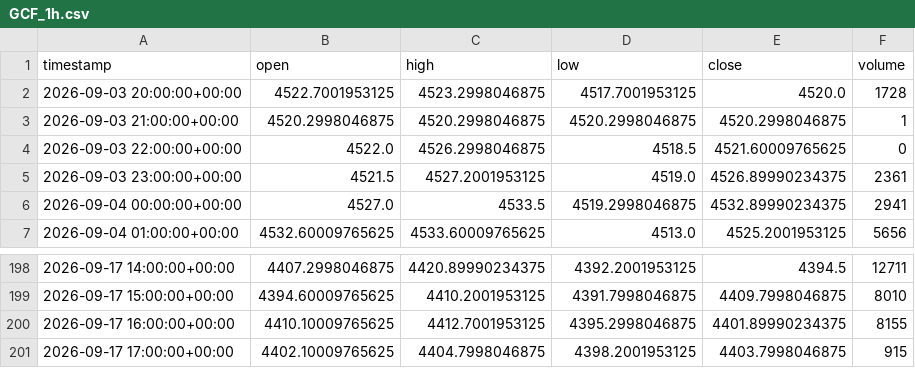
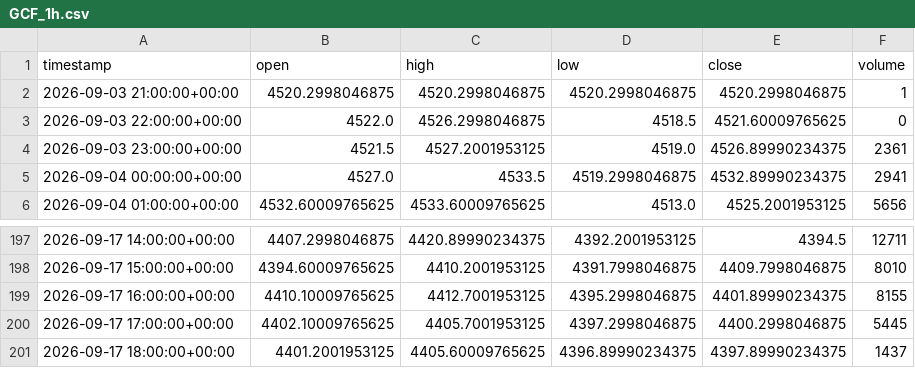
Before and after one commit to maraky122/mesa-brooks, a CSV file: data/ohlc/GCF_1h.csv, drawn as a sheet; only a part is shown, gaps mark what is left out.

```diff
--- a/data/ohlc/GCF_1h.csv
+++ b/data/ohlc/GCF_1h.csv
@@ -1,3 +1,2 @@
 timestamp,open,high,low,close,volume
-2026-09-03 20:00:00+00:00,4522.7001953125,4523.2998046875,4517.7001953125,4520.0,1728
 2026-09-03 21:00:00+00:00,4520.2998046875,4520.2998046875,4520.2998046875,4520.2998046875,1
@@ -200,2 +199,3 @@ timestamp,open,high,low,close,volume
 2026-09-17 16:00:00+00:00,4410.10009765625,4412.7001953125,4395.2998046875,4401.89990234375,8155
-2026-09-17 17:00:00+00:00,4402.10009765625,4404.7998046875,4398.2001953125,4403.7998046875,915
+2026-09-17 17:00:00+00:00,4402.10009765625,4405.7001953125,4397.2998046875,4400.2998046875,5445
+2026-09-17 18:00:00+00:00,4401.2001953125,4405.60009765625,4396.89990234375,4397.89990234375,1437
```
Also changed, not shown: data/ohlc/NVDA_1d.csv, data/ohlc/NVDA_4h.csv, 26 other files.
